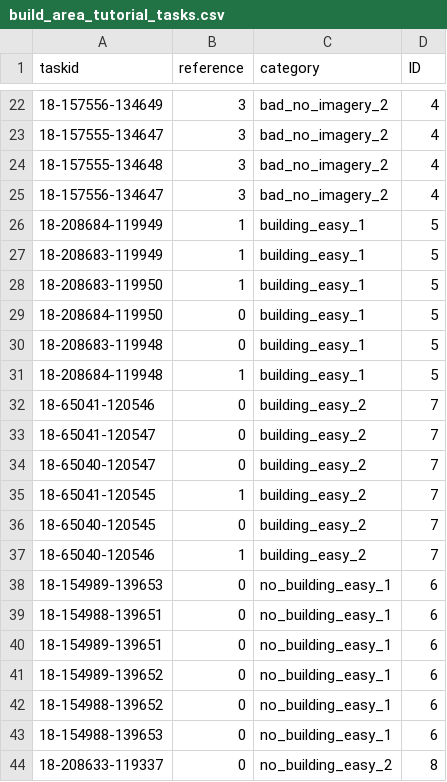
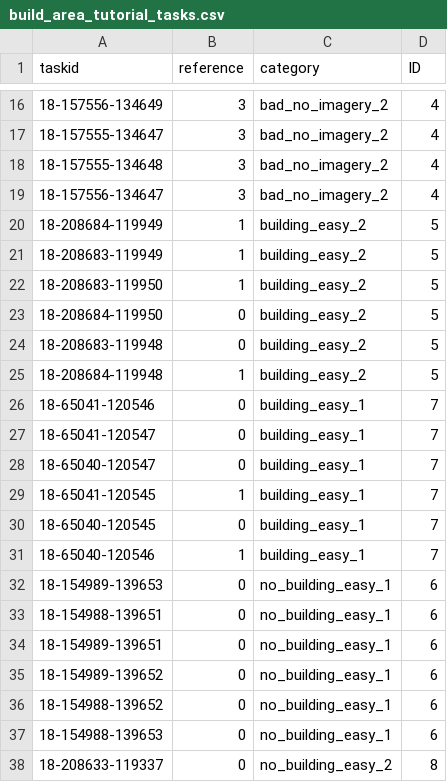
Before and after one commit to mapswipe/python-mapswipe-workers, a CSV file: mapswipe_workers/sample_data/build_area_tutorial_tasks.csv, drawn as a sheet; only a part is shown, gaps mark what is left out; the diff covers the shown part only.

```diff
--- a/mapswipe_workers/sample_data/build_area_tutorial_tasks.csv
+++ b/mapswipe_workers/sample_data/build_area_tutorial_tasks.csv
@@ -25,14 +19,14 @@ taskid,reference,category,ID
 18-157556-134647,"3",bad_no_imagery_2,"4"
-18-208684-119949,"1",building_easy_1,"5"
-18-208683-119949,"1",building_easy_1,"5"
-18-208683-119950,"1",building_easy_1,"5"
-18-208684-119950,"0",building_easy_1,"5"
-18-208683-119948,"0",building_easy_1,"5"
-18-208684-119948,"1",building_easy_1,"5"
-18-65041-120546,"0",building_easy_2,"7"
-18-65041-120547,"0",building_easy_2,"7"
-18-65040-120547,"0",building_easy_2,"7"
-18-65041-120545,"1",building_easy_2,"7"
-18-65040-120545,"0",building_easy_2,"7"
-18-65040-120546,"1",building_easy_2,"7"
+18-208684-119949,"1",building_easy_2,"5"
+18-208683-119949,"1",building_easy_2,"5"
+18-208683-119950,"1",building_easy_2,"5"
+18-208684-119950,"0",building_easy_2,"5"
+18-208683-119948,"0",building_easy_2,"5"
+18-208684-119948,"1",building_easy_2,"5"
+18-65041-120546,"0",building_easy_1,"7"
+18-65041-120547,"0",building_easy_1,"7"
+18-65040-120547,"0",building_easy_1,"7"
+18-65041-120545,"1",building_easy_1,"7"
+18-65040-120545,"0",building_easy_1,"7"
+18-65040-120546,"1",building_easy_1,"7"
 18-154989-139653,"0",no_building_easy_1,"6"
```
Also changed, not shown: 6 added rows, 6 removed rows and 6 edited cells elsewhere in this file, 2 other files.
